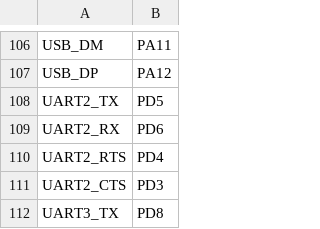
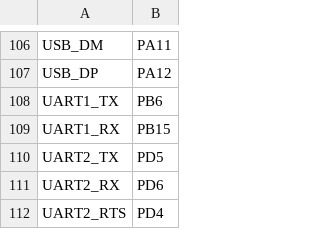
Before and after one commit to ExoCore-Kernel/ExoCore-Kernel, a CSV file: ports/stm32/boards/NUCLEO_H743ZI/pins.csv, drawn as a sheet; only a part is shown, gaps mark what is left out; the shorter side is filled out with more unchanged rows.

```diff
--- a/ports/stm32/boards/NUCLEO_H743ZI/pins.csv
+++ b/ports/stm32/boards/NUCLEO_H743ZI/pins.csv
@@ -107,2 +107,4 @@ USB_DM,PA11
 USB_DP,PA12
+UART1_TX,PB6
+UART1_RX,PB15
 UART2_TX,PD5
```
Also changed, not shown: 13 other files.
